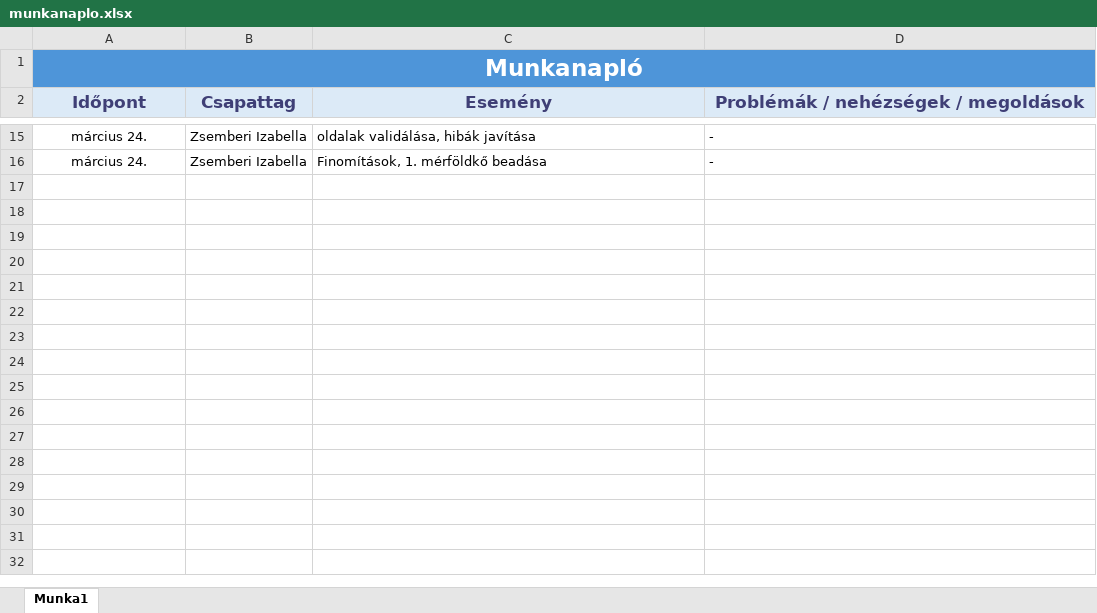
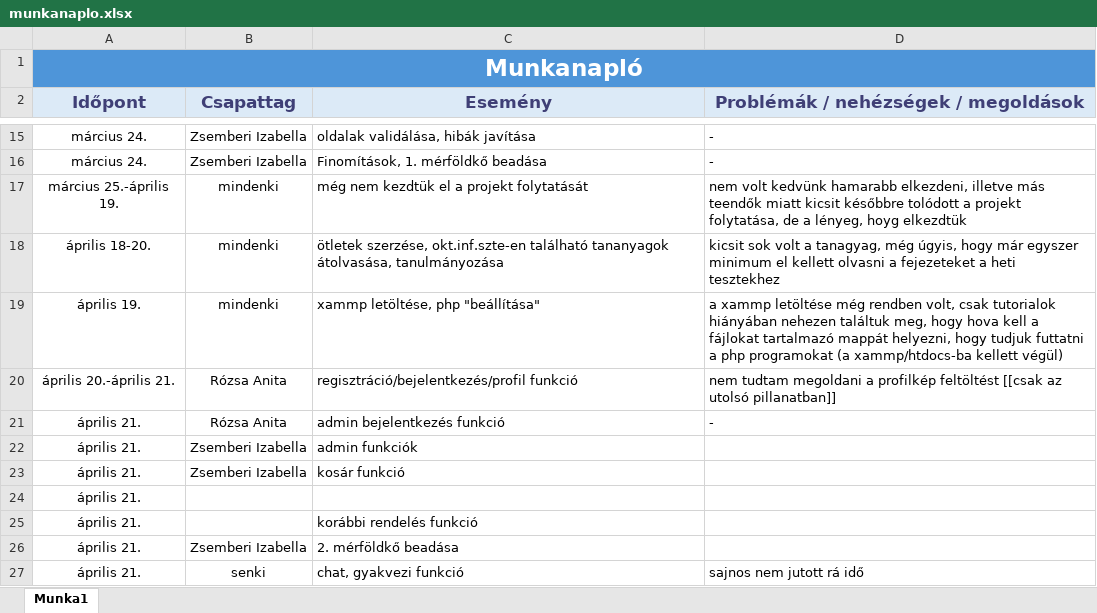
Before and after one commit to iza420/WEBTERV, an Excel workbook: munkanaplo.xlsx, sheet Munka1, drawn as a sheet; only a part is shown, gaps mark what is left out; values as stored, in another font and other column widths than the file's, no borders; conditional formats not drawn; the diff names each change by its address in the sheet, - before the commit and + after, or states it on an @@ line.

```diff
--- a/munkanaplo.xlsx (sheet Munka1)
+++ b/munkanaplo.xlsx (sheet Munka1)
+row 17: március 25.-április 19. | mindenki | még nem kezdtük el a projekt folytatását | nem volt kedvünk hamarabb elkezdeni, illetve más teendők miatt kicsit későbbre tolódott a projekt folytatása, de a lényeg, hoyg elkezdtük
+row 18: április 18-20. | mindenki | ötletek szerzése, okt.inf.szte-en található tananyagok átolvasása, tanulmányozása | kicsit sok volt a tanagyag, még úgyis, hogy már egyszer minimum el kellett olvasni a fejezeteket a heti tesztekhez
+row 19: április 19. | mindenki | xammp letöltése, php "beállítása" | a xammp letöltése még rendben volt, csak tutorialok hiányában nehezen találtuk meg, hogy hova kell a fájlokat tartalmazó mappát helyezni, hogy tudjuk futtatni a php programokat (a xammp/htdocs-ba kellett végül)
+row 20: április 20.-április 21. | Rózsa Anita | regisztráció/bejelentkezés/profil funkció | nem tudtam megoldani a profilkép feltöltést [[csak az utolsó pillanatban]]
+row 21: április 21. | Rózsa Anita | admin bejelentkezés funkció | -
+row 22: április 21. | Zsemberi Izabella | admin funkciók
+row 23: április 21. | Zsemberi Izabella | kosár funkció
+row 24: április 21.
+row 25: április 21. |  | korábbi rendelés funkció
+row 26: április 21. | Zsemberi Izabella | 2. mérföldkő beadása
+row 27: április 21. | senki | chat, gyakvezi funkció | sajnos nem jutott rá idő
```
Also changed, not shown: 23 other files.
